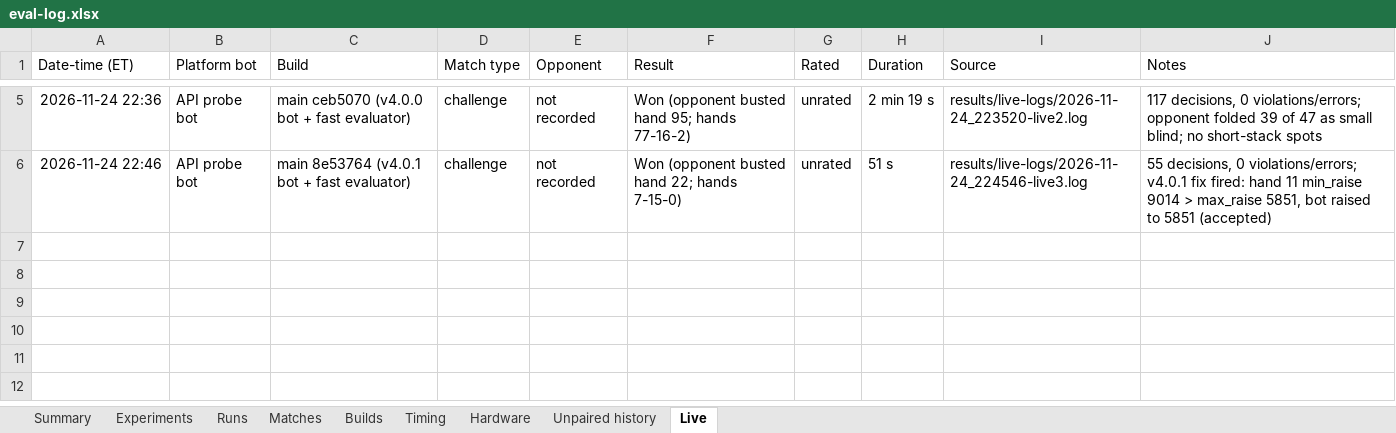
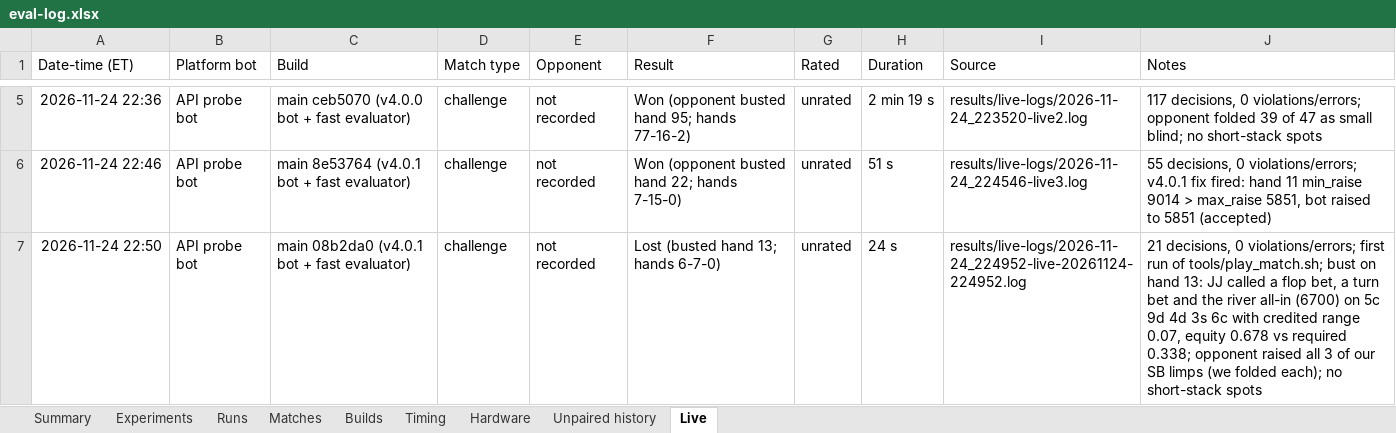
Before and after one commit to yashlad1/pokercpp, an Excel workbook: results/eval-log.xlsx, sheet Live, drawn as a sheet; only a part is shown, gaps mark what is left out; values as stored, in another font and other column widths than the file's, no borders; the diff names each change by its address in the sheet, - before the commit and + after, or states it on an @@ line.

Commit message:
Add tools/play_match.sh (new log per run), loop it in run_live.sh; live log analysis and match 4
play_match.sh plays one external-API session from the repo's gitignored
.chipzen/ folder, writes a new timestamped log each run and imports a
scrubbed copy into results/live-logs/. run_live.sh now loops it.
results/2026-11-24-live-log-analysis.md covers matches 1-4: losses trace
to how the opponent range is built and to calls inside Monte Carlo noise;
hypotheses H1-H5, none tested yet.

```diff
--- a/results/eval-log.xlsx (sheet Live)
+++ b/results/eval-log.xlsx (sheet Live)
+row 7: 2026-11-24 22:50 | API probe bot | main 08b2da0 (v4.0.1 bot + fast evaluator) | challenge | not recorded | Lost (busted hand 13; hands 6-7-0) | unrated | 24 s | results/live-logs/2026-11-24_224952-live-20261124-224952.log | 21 decisions, 0 violations/errors; first run of tools/play_match.sh; bust on hand 13: JJ called a flop bet, a turn bet and the river all-in (6700) on 5c 9d 4d 3s 6c with credited range 0.07, equity 0.678 vs required 0.338; opponent raised all 3 of our SB limps (we folded each); no short-stack spots
```
Also changed, not shown: 4 other files.
